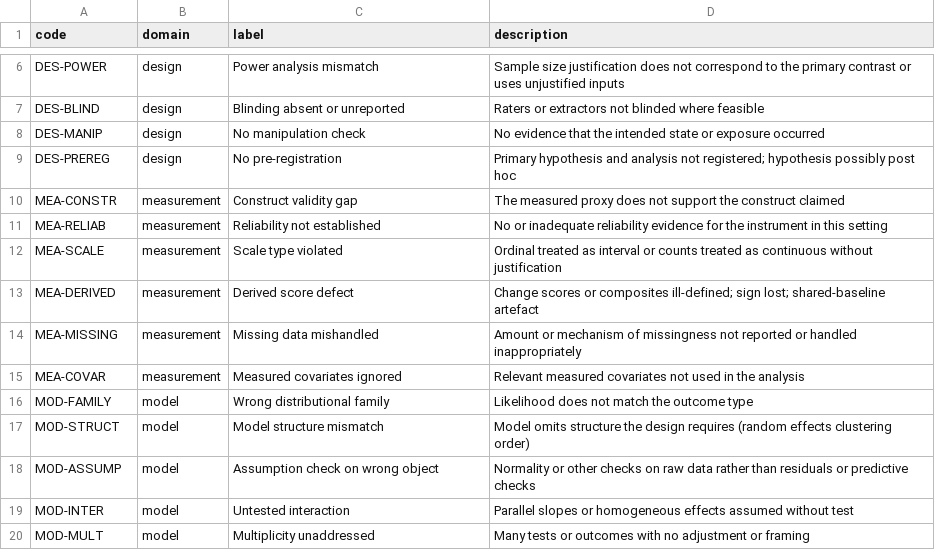
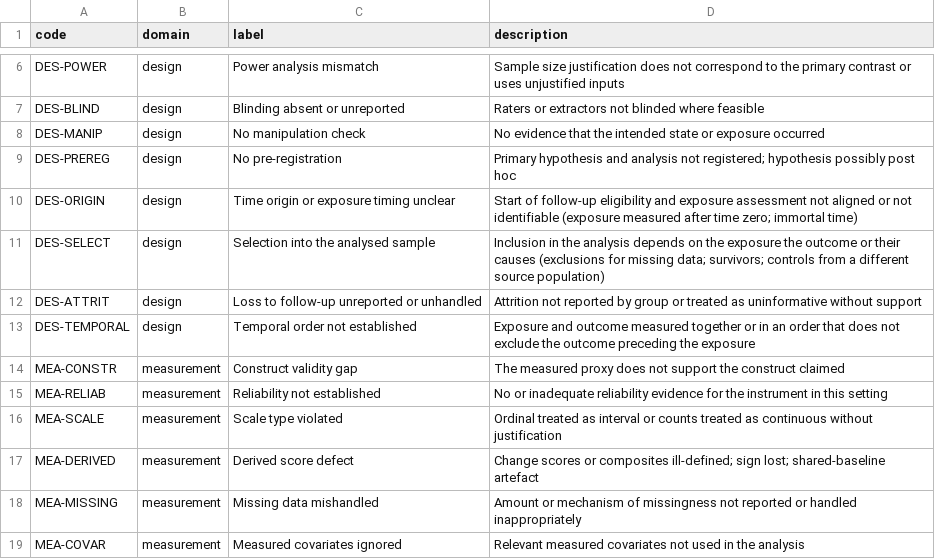
Before and after one commit to albertoalamia/articles_reviews, a CSV file: protocol/taxonomy.csv, drawn as a sheet; only a part is shown, gaps mark what is left out; the shorter side is filled out with more unchanged rows.

```diff
--- a/protocol/taxonomy.csv
+++ b/protocol/taxonomy.csv
@@ -9,2 +9,6 @@ DES-MANIP,design,No manipulation check,No evidence that the intended state or ex
 DES-PREREG,design,No pre-registration,Primary hypothesis and analysis not registered; hypothesis possibly post hoc
+DES-ORIGIN,design,Time origin or exposure timing unclear,Start of follow-up eligibility and exposure assessment not aligned or not identifiable (exposure measured after time zero; immortal time)
+DES-SELECT,design,Selection into the analysed sample,Inclusion in the analysis depends on the exposure the outcome or their causes (exclusions for missing data; survivors; controls from a different source population)
+DES-ATTRIT,design,Loss to follow-up unreported or unhandled,Attrition not reported by group or treated as uninformative without support
+DES-TEMPORAL,design,Temporal order not established,Exposure and outcome measured together or in an order that does not exclude the outcome preceding the exposure
 MEA-CONSTR,measurement,Construct validity gap,The measured proxy does not support the construct claimed
```
Also changed, not shown: registry/issues.csv, registry/papers.csv, 9 other files.
